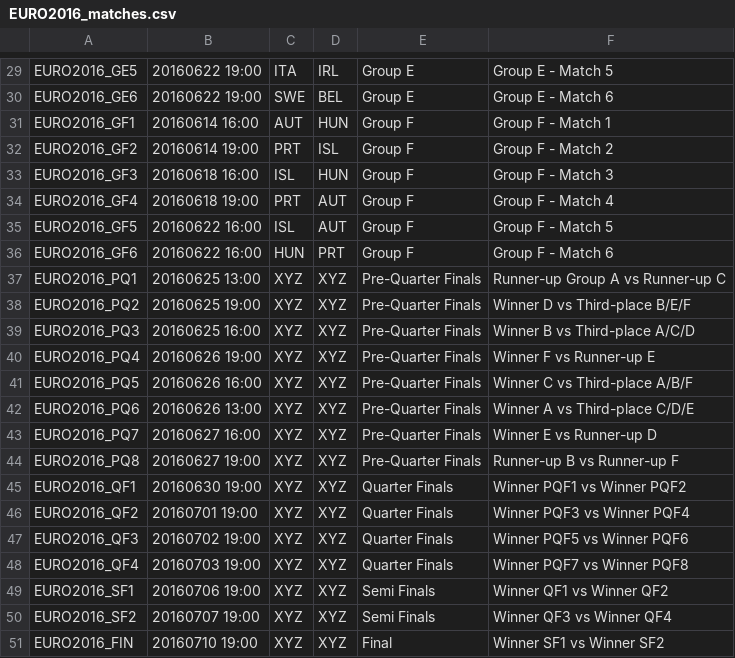
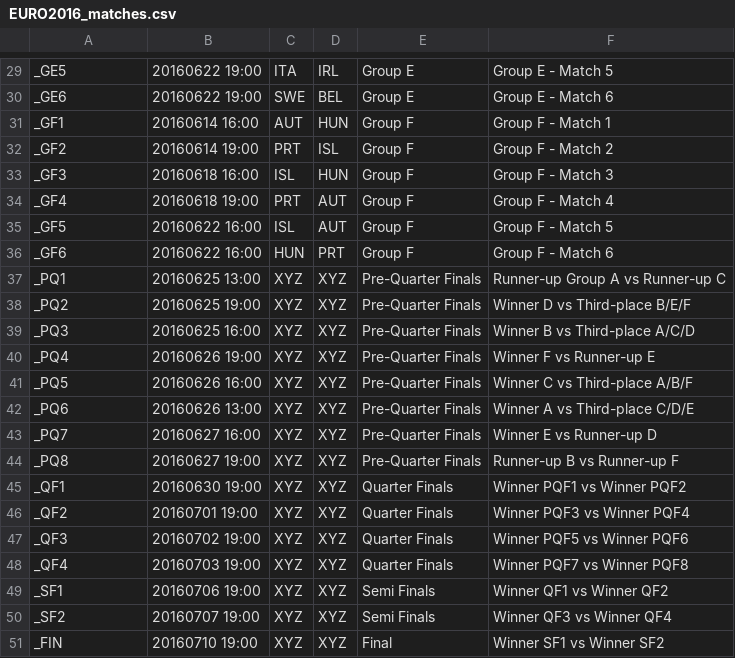
Before and after one commit to lazygalaxy/sport-meteorjs, a CSV file: private/EURO2016_matches.csv, drawn as a sheet; only a part is shown, gaps mark what is left out; the diff covers the shown part only; the diff names each change by its address in the sheet, - before the commit and + after, or states it on an @@ line.

```diff
--- a/private/EURO2016_matches.csv
+++ b/private/EURO2016_matches.csv
-A29: EURO2016_GE5
+A29: _GE5
-A30: EURO2016_GE6
+A30: _GE6
-A31: EURO2016_GF1
+A31: _GF1
-A32: EURO2016_GF2
+A32: _GF2
-A33: EURO2016_GF3
+A33: _GF3
-A34: EURO2016_GF4
+A34: _GF4
-A35: EURO2016_GF5
+A35: _GF5
-A36: EURO2016_GF6
+A36: _GF6
-A37: EURO2016_PQ1
+A37: _PQ1
-A38: EURO2016_PQ2
+A38: _PQ2
-A39: EURO2016_PQ3
+A39: _PQ3
-A40: EURO2016_PQ4
+A40: _PQ4
-A41: EURO2016_PQ5
+A41: _PQ5
-A42: EURO2016_PQ6
+A42: _PQ6
-A43: EURO2016_PQ7
+A43: _PQ7
-A44: EURO2016_PQ8
+A44: _PQ8
-A45: EURO2016_QF1
+A45: _QF1
-A46: EURO2016_QF2
+A46: _QF2
-A47: EURO2016_QF3
+A47: _QF3
-A48: EURO2016_QF4
+A48: _QF4
-A49: EURO2016_SF1
+A49: _SF1
-A50: EURO2016_SF2
+A50: _SF2
-A51: EURO2016_FIN
+A51: _FIN
```
Also changed, not shown: 28 edited cells elsewhere in this file, private/EURO2016_questions.csv, 5 other files.
